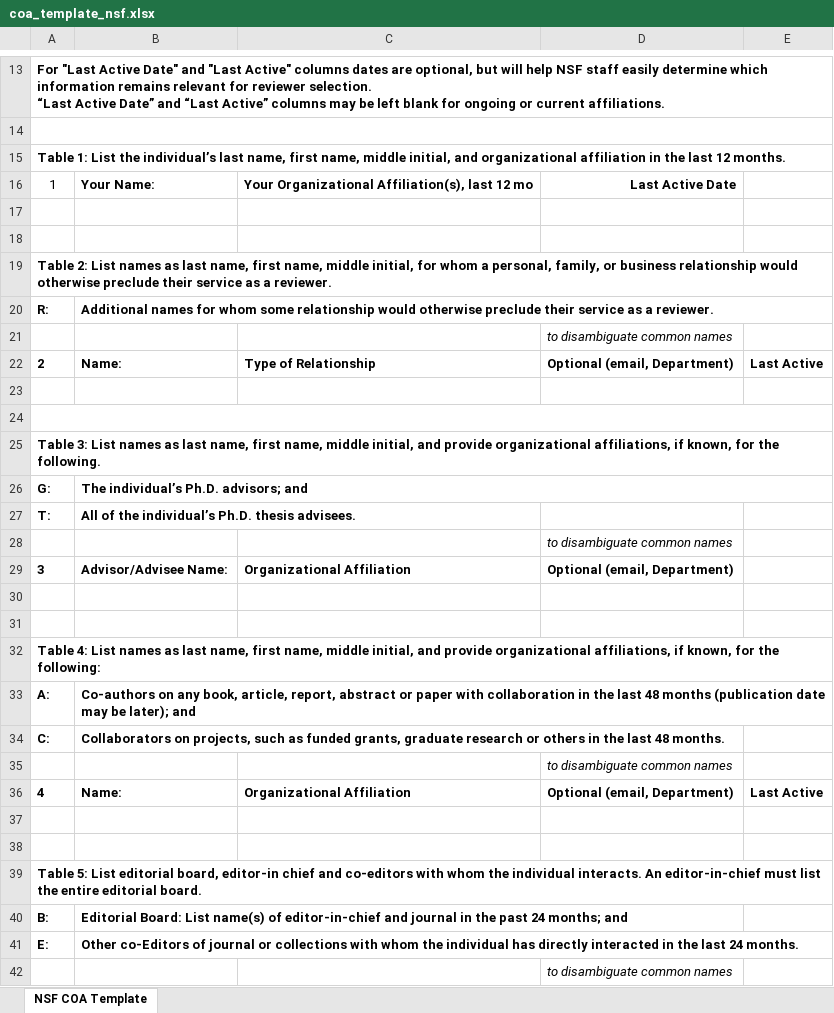
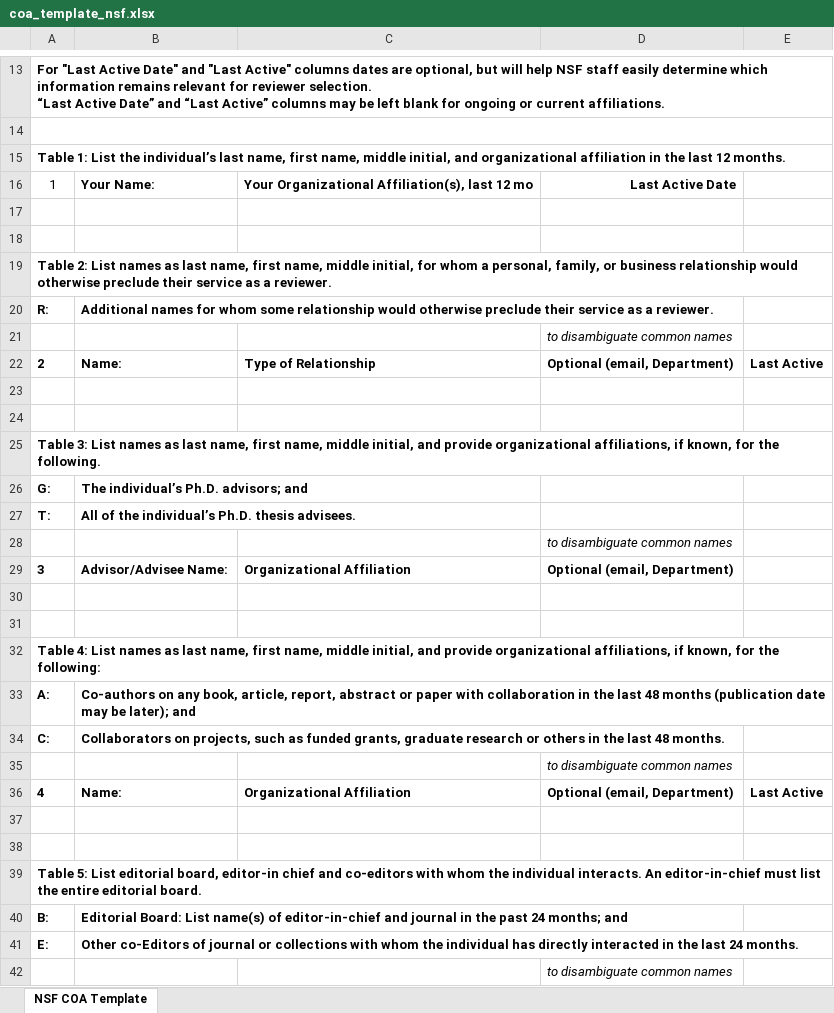
Before and after one commit to sbillinge/regolith, an Excel workbook: regolith/templates/coa_template_nsf.xlsx, sheet NSF COA Template, drawn as a sheet; only a part is shown, gaps mark what is left out; values as stored, in another font and other column widths than the file's, no borders; table styles not drawn; the diff names each change by its address in the sheet, - before the commit and + after, or states it on an @@ line.

```diff
--- a/regolith/templates/coa_template_nsf.xlsx (sheet NSF COA Template)
+++ b/regolith/templates/coa_template_nsf.xlsx (sheet NSF COA Template)
-A15:E15 merged
-A19:E19 merged
-B20:E20 merged
-A24:E24 merged
-A25:E25 merged
-B26:E26 merged
-A32:E32 merged
-B33:E33 merged
-A39:E39 merged
```
Also changed, not shown: 1 other file.
